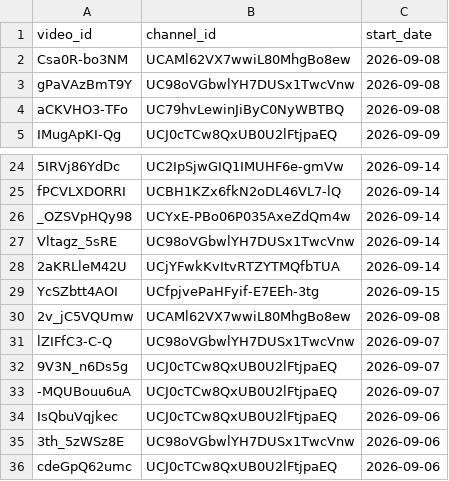
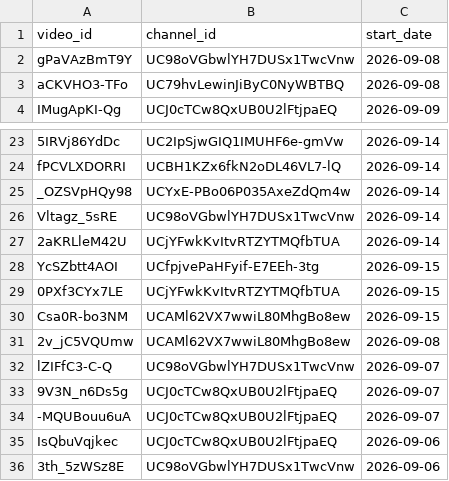
Before and after one commit to efejiroe/influencer-cv, a CSV file: data/channel_video_lookup.csv, drawn as a sheet; only a part is shown, gaps mark what is left out; the shorter side is filled out with more unchanged rows; removed rows and columns are numbered as before the commit, all else as after; the diff names each change by its address in the sheet, - before the commit and + after, or states it on an @@ line.

```diff
--- a/data/channel_video_lookup.csv
+++ b/data/channel_video_lookup.csv
-row 2: Csa0R-bo3NM | UCAMl62VX7wwiL80MhgBo8ew | 2026-09-08
+row 29: 0PXf3CYx7LE | UCjYFwkKvItvRTZYTMQfbTUA | 2026-09-15
+row 30: Csa0R-bo3NM | UCAMl62VX7wwiL80MhgBo8ew | 2026-09-15
```
Also changed, not shown: data/active_tracking.csv, 1 other file.
